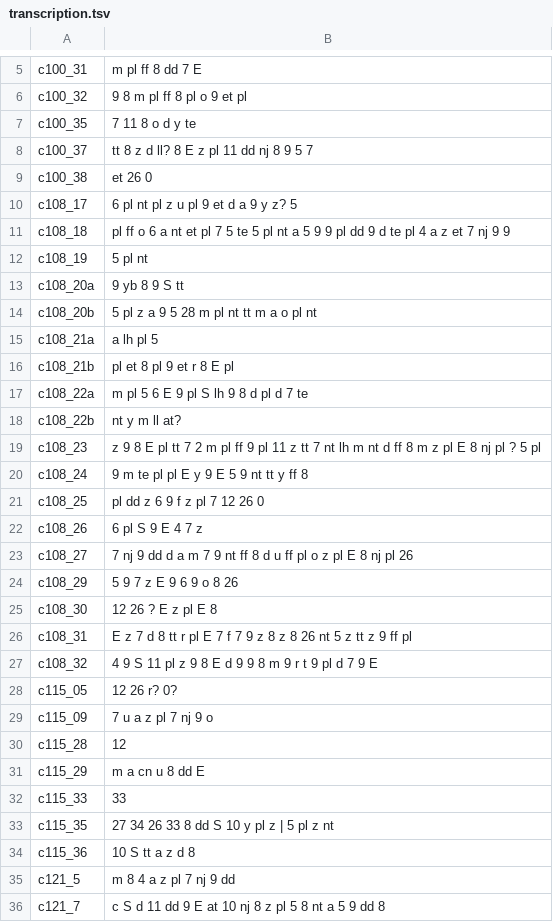
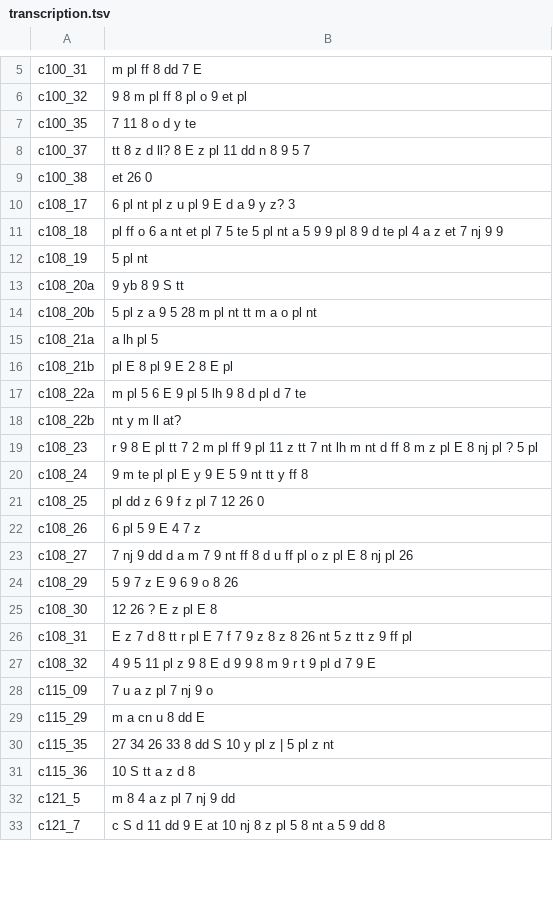
Before and after one commit to Harumi-Matsuba/sabran1631-public, a TSV file: data/transcription.tsv, drawn as a sheet; only a part is shown, gaps mark what is left out; the diff covers the shown part only.

```diff
--- a/data/transcription.tsv
+++ b/data/transcription.tsv
@@ -7,6 +7,6 @@ c100_32	9 8 m pl ff 8 pl o 9 et pl
 c100_35	7 11 8 o d y te
-c100_37	tt 8 z d ll? 8 E z pl 11 dd nj 8 9 5 7
+c100_37	tt 8 z d ll? 8 E z pl 11 dd n 8 9 5 7
 c100_38	et 26 0
-c108_17	6 pl nt pl z u pl 9 et d a 9 y z? 5
-c108_18	pl ff o 6 a nt et pl 7 5 te 5 pl nt a 5 9 9 pl dd 9 d te pl 4 a z et 7 nj 9 9
+c108_17	6 pl nt pl z u pl 9 E d a 9 y z? 3
+c108_18	pl ff o 6 a nt et pl 7 5 te 5 pl nt a 5 9 9 pl 8 9 d te pl 4 a z et 7 nj 9 9
 c108_19	5 pl nt
@@ -15,9 +15,9 @@ c108_20b	5 pl z a 9 5 28 m pl nt tt m a o pl nt
 c108_21a	a lh pl 5
-c108_21b	pl et 8 pl 9 et r 8 E pl
-c108_22a	m pl 5 6 E 9 pl S lh 9 8 d pl d 7 te
+c108_21b	pl E 8 pl 9 E 2 8 E pl
+c108_22a	m pl 5 6 E 9 pl 5 lh 9 8 d pl d 7 te
 c108_22b	nt y m ll at?
-c108_23	z 9 8 E pl tt 7 2 m pl ff 9 pl 11 z tt 7 nt lh m nt d ff 8 m z pl E 8 nj pl ? 5 pl
+c108_23	r 9 8 E pl tt 7 2 m pl ff 9 pl 11 z tt 7 nt lh m nt d ff 8 m z pl E 8 nj pl ? 5 pl
 c108_24	9 m te pl pl E y 9 E 5 9 nt tt y ff 8
 c108_25	pl dd z 6 9 f z pl 7 12 26 0
-c108_26	6 pl S 9 E 4 7 z
+c108_26	6 pl 5 9 E 4 7 z
 c108_27	7 nj 9 dd d a m 7 9 nt ff 8 d u ff pl o z pl E 8 nj pl 26
@@ -26,8 +26,5 @@ c108_30	12 26 ? E z pl E 8
 c108_31	E z 7 d 8 tt r pl E 7 f 7 9 z 8 z 8 26 nt 5 z tt z 9 ff pl
-c108_32	4 9 S 11 pl z 9 8 E d 9 9 8 m 9 r t 9 pl d 7 9 E
-c115_05	12 26 r? 0?
+c108_32	4 9 5 11 pl z 9 8 E d 9 9 8 m 9 r t 9 pl d 7 9 E
 c115_09	7 u a z pl 7 nj 9 o
-c115_28	12
 c115_29	m a cn u 8 dd E
-c115_33	33
 c115_35	27 34 26 33 8 dd S 10 y pl z | 5 pl z nt
```
Also changed, not shown: 4 edited cells elsewhere in this file, data/key.tsv, 36 other files.
